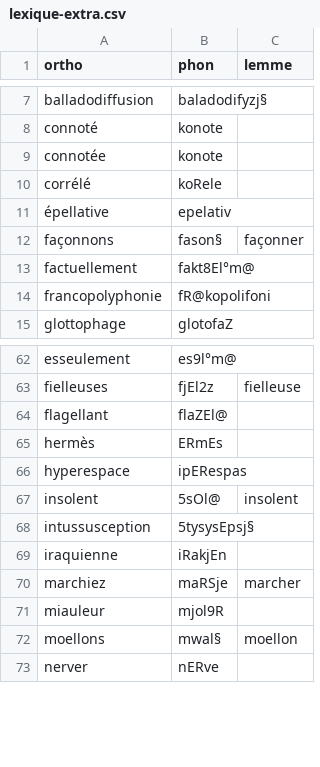
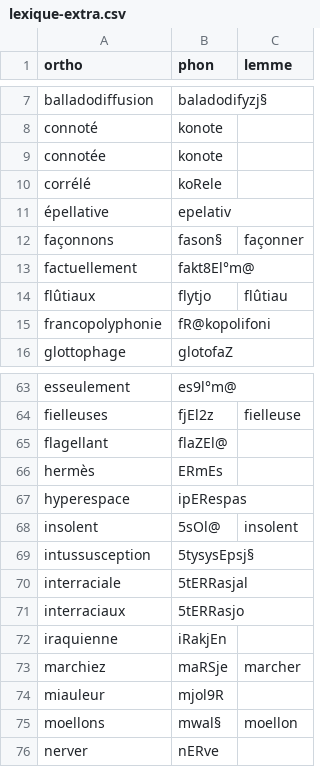
Before and after one commit to v-gb/ortografe, a CSV file: data/homemade/lexique-extra.csv, drawn as a sheet; only a part is shown, gaps mark what is left out; the diff covers the shown part only; the diff names each change by its address in the sheet, - before the commit and + after, or states it on an @@ line.

```diff
--- a/data/homemade/lexique-extra.csv
+++ b/data/homemade/lexique-extra.csv
+row 14: flûtiaux | flytjo | flûtiau
+row 70: interraciale | 5tERRasjal
+row 71: interraciaux | 5tERRasjo
```
Also changed, not shown: 45 added rows elsewhere in this file, data/homemade/dict-erofa-ext.csv, 3 other files.
